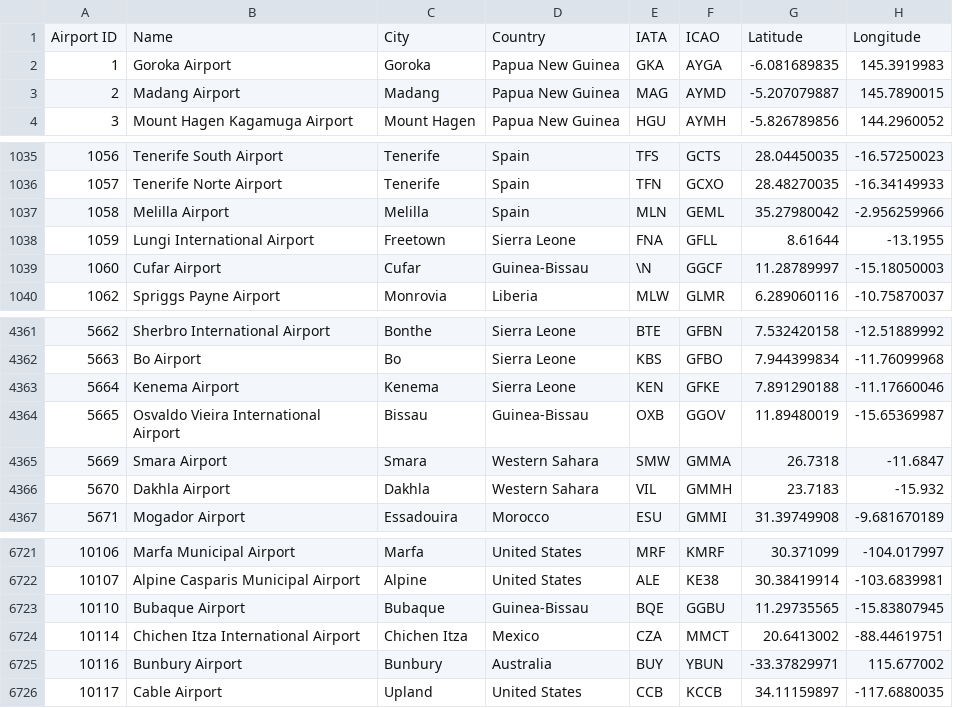
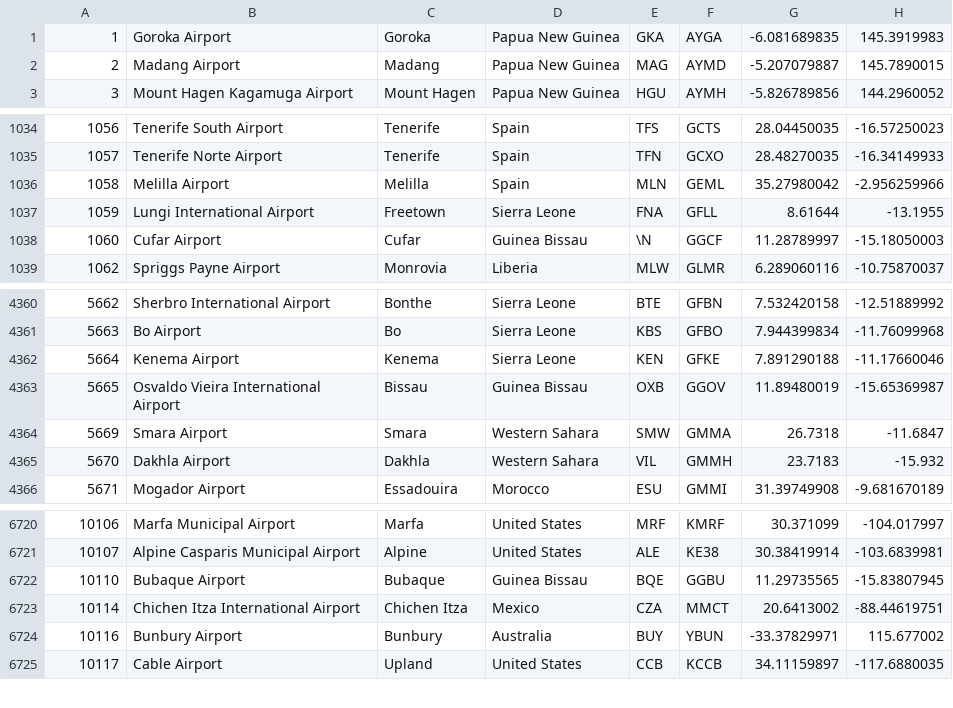
Before and after one commit to goacs2python2023-griscom/goa-cs2-catalyst-ayaantaddese, a CSV file: airport_data.csv, drawn as a sheet; only a part is shown, gaps mark what is left out.

```diff
--- a/airport_data.csv
+++ b/airport_data.csv
@@ -1,2 +1 @@
-Airport ID,Name,City,Country,IATA,ICAO,Latitude,Longitude
 1,Goroka Airport,Goroka,Papua New Guinea,GKA,AYGA,-6.081689835,145.3919983
@@ -1038,3 +1037,3 @@ Airport ID,Name,City,Country,IATA,ICAO,Latitude,Longitude
 1059,Lungi International Airport,Freetown,Sierra Leone,FNA,GFLL,8.61644,-13.1955
-1060,Cufar Airport,Cufar,Guinea-Bissau,\N,GGCF,11.28789997,-15.18050003
+1060,Cufar Airport,Cufar,Guinea Bissau,\N,GGCF,11.28789997,-15.18050003
 1062,Spriggs Payne Airport,Monrovia,Liberia,MLW,GLMR,6.289060116,-10.75870037
@@ -4363,3 +4362,3 @@ Airport ID,Name,City,Country,IATA,ICAO,Latitude,Longitude
 5664,Kenema Airport,Kenema,Sierra Leone,KEN,GFKE,7.891290188,-11.17660046
-5665,Osvaldo Vieira International Airport,Bissau,Guinea-Bissau,OXB,GGOV,11.89480019,-15.65369987
+5665,Osvaldo Vieira International Airport,Bissau,Guinea Bissau,OXB,GGOV,11.89480019,-15.65369987
 5669,Smara Airport,Smara,Western Sahara,SMW,GMMA,26.7318,-11.6847
@@ -6722,3 +6721,3 @@ Airport ID,Name,City,Country,IATA,ICAO,Latitude,Longitude
 10107,Alpine Casparis Municipal Airport,Alpine,United States,ALE,KE38,30.38419914,-103.6839981
-10110,Bubaque Airport,Bubaque,Guinea-Bissau,BQE,GGBU,11.29735565,-15.83807945
+10110,Bubaque Airport,Bubaque,Guinea Bissau,BQE,GGBU,11.29735565,-15.83807945
 10114,Chichen Itza International Airport,Chichen Itza,Mexico,CZA,MMCT,20.6413002,-88.44619751
```
Also changed, not shown: 10 other files.
